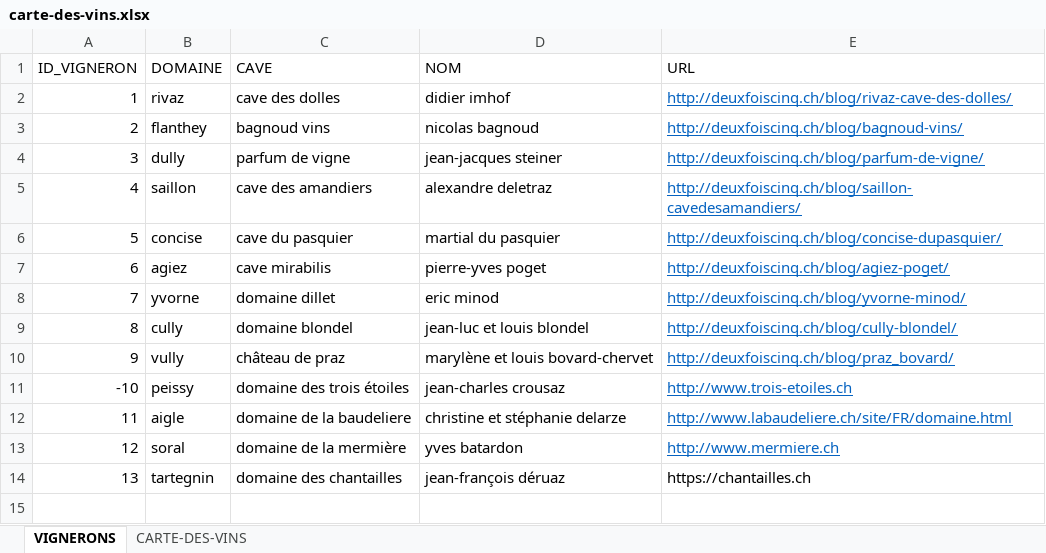
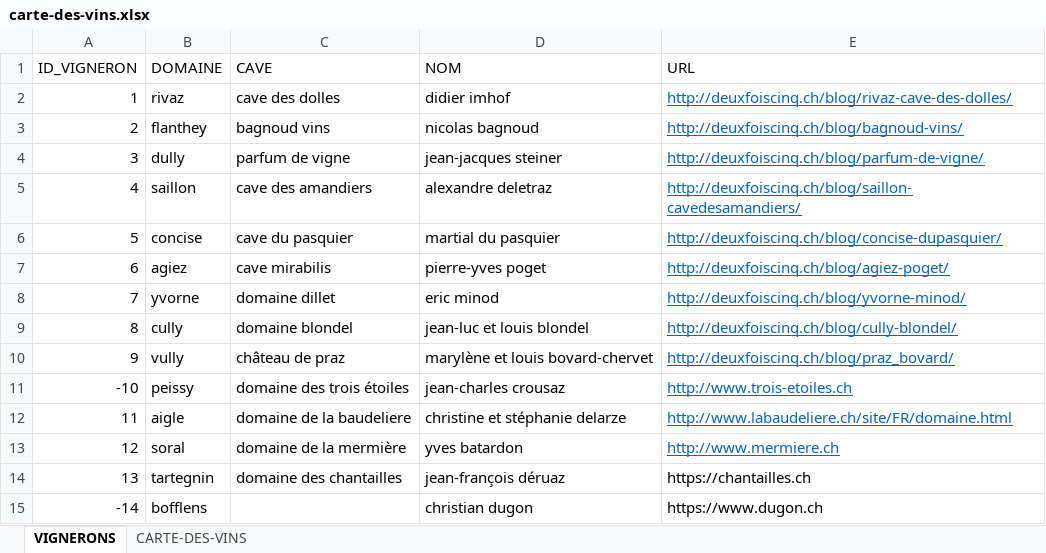
Before and after one commit to deuxfoiscinq/deuxfoiscinq, an Excel workbook: la-cave-de-deuxfoiscinq/carte-des-vins.xlsx, sheet VIGNERONS, drawn as a sheet; values as stored, in another font and other column widths than the file's, no borders; table styles not drawn; the diff names each change by its address in the sheet, - before the commit and + after, or states it on an @@ line.

```diff
--- a/la-cave-de-deuxfoiscinq/carte-des-vins.xlsx (sheet VIGNERONS)
+++ b/la-cave-de-deuxfoiscinq/carte-des-vins.xlsx (sheet VIGNERONS)
+row 15: -14 | bofflens |  | christian dugon | https://www.dugon.ch
```
Also changed, not shown: sheet CARTE-DES-VINS.
